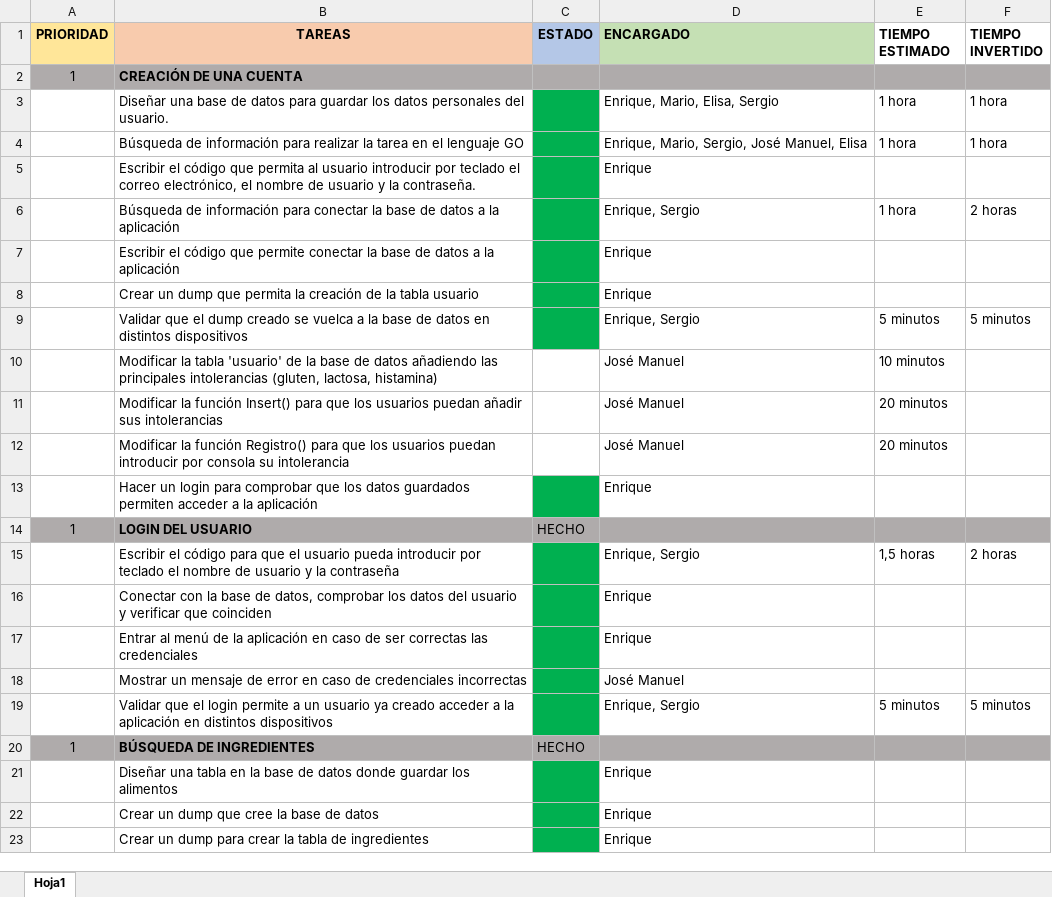
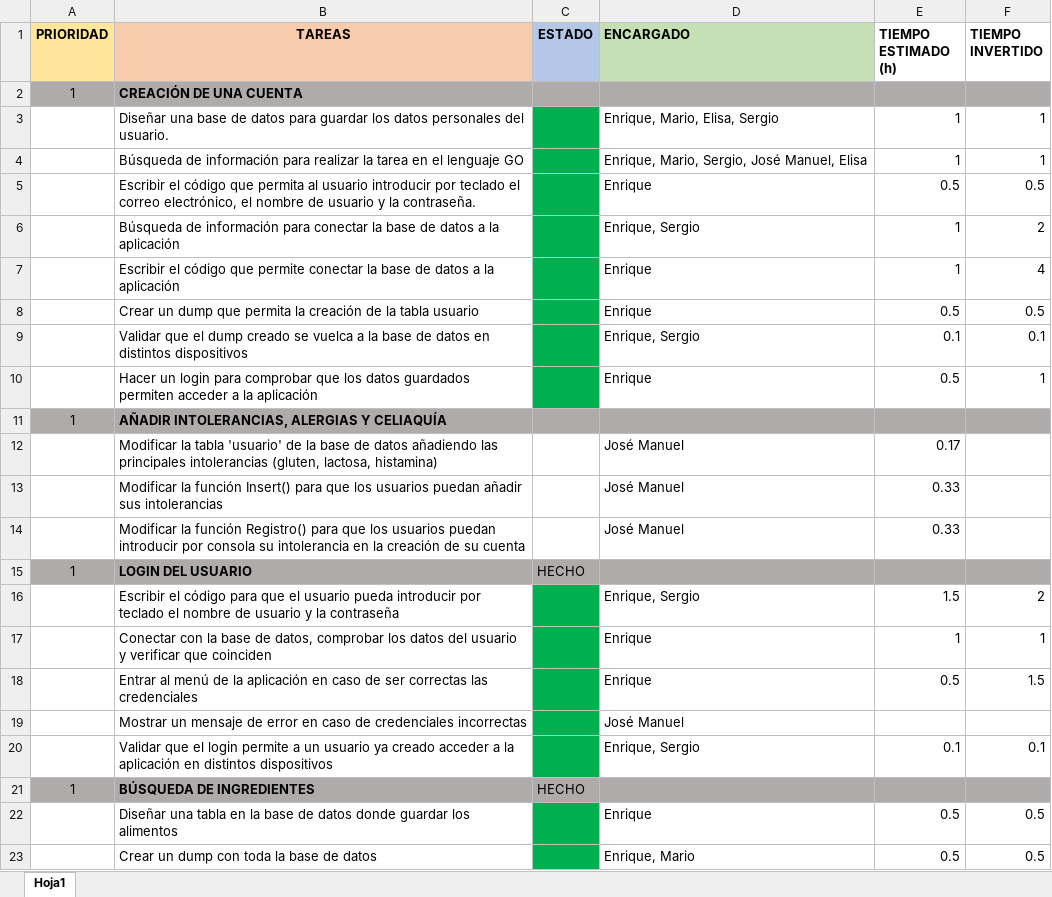
Before and after one commit to MarioJunque/RecetApp, an Excel workbook: documentacion/Tareas.xlsx, sheet Hoja1, drawn as a sheet; only a part is shown; values as stored, in another font and other column widths than the file's, no borders; removed rows and columns are numbered as before the commit, all else as after; the diff covers the shown part only; the diff names each change by its address in the sheet, - before the commit and + after, or states it on an @@ line.

Commit message:
Actualización tareas

```diff
--- a/documentacion/Tareas.xlsx (sheet Hoja1)
+++ b/documentacion/Tareas.xlsx (sheet Hoja1)
-E1: TIEMPO ESTIMADO
+E1: TIEMPO ESTIMADO (h)
-E3:E4 (TIEMPO ESTIMADO (h)): 1 hora
+E3:E4 (TIEMPO ESTIMADO (h)): 1
-F3:F4 (TIEMPO INVERTIDO): 1 hora
+F3:F4 (TIEMPO INVERTIDO): 1
-E5 (TIEMPO ESTIMADO (h)): (empty)
+E5 (TIEMPO ESTIMADO (h)): 0.5
-F5 (TIEMPO INVERTIDO): (empty)
+F5 (TIEMPO INVERTIDO): 0.5
-E6 (TIEMPO ESTIMADO (h)): 1 hora
+E6 (TIEMPO ESTIMADO (h)): 1
-F6 (TIEMPO INVERTIDO): 2 horas
+F6 (TIEMPO INVERTIDO): 2
-E7 (TIEMPO ESTIMADO (h)): (empty)
+E7 (TIEMPO ESTIMADO (h)): 1
-F7 (TIEMPO INVERTIDO): (empty)
+F7 (TIEMPO INVERTIDO): 4
-E8 (TIEMPO ESTIMADO (h)): (empty)
+E8 (TIEMPO ESTIMADO (h)): 0.5
-F8 (TIEMPO INVERTIDO): (empty)
+F8 (TIEMPO INVERTIDO): 0.5
-E9 (TIEMPO ESTIMADO (h)): 5 minutos
+E9 (TIEMPO ESTIMADO (h)): 0.1
-F9 (TIEMPO INVERTIDO): 5 minutos
+F9 (TIEMPO INVERTIDO): 0.1
+row 10:  | Hacer un login para comprobar que los datos guardados permiten acceder a la aplicación |  | Enrique | 0.5 | 1
+row 11: 1 | AÑADIR INTOLERANCIAS, ALERGIAS Y CELIAQUÍA
-E12 (TIEMPO ESTIMADO (h)): 10 minutos
+E12 (TIEMPO ESTIMADO (h)): 0.17
-E13:E14 (TIEMPO ESTIMADO (h)): 20 minutos
+E13:E14 (TIEMPO ESTIMADO (h)): 0.33
-B14 (TAREAS): …su intolerancia
+B14 (TAREAS): …su intolerancia en la creación de su cuenta
-row 13:  | Hacer un login para comprobar que los datos guardados permiten acceder a la aplicación |  | Enrique
-E16 (TIEMPO ESTIMADO (h)): 1,5 horas
+E16 (TIEMPO ESTIMADO (h)): 1.5
-F16 (TIEMPO INVERTIDO): 2 horas
+F16 (TIEMPO INVERTIDO): 2
-E17 (TIEMPO ESTIMADO (h)): (empty)
+E17 (TIEMPO ESTIMADO (h)): 1
-F17 (TIEMPO INVERTIDO): (empty)
+F17 (TIEMPO INVERTIDO): 1
-E18 (TIEMPO ESTIMADO (h)): (empty)
+E18 (TIEMPO ESTIMADO (h)): 0.5
-F18 (TIEMPO INVERTIDO): (empty)
+F18 (TIEMPO INVERTIDO): 1.5
-E20 (TIEMPO ESTIMADO (h)): 5 minutos
+E20 (TIEMPO ESTIMADO (h)): 0.1
-F20 (TIEMPO INVERTIDO): 5 minutos
+F20 (TIEMPO INVERTIDO): 0.1
-E22 (TIEMPO ESTIMADO (h)): (empty)
+E22 (TIEMPO ESTIMADO (h)): 0.5
-F22 (TIEMPO INVERTIDO): (empty)
+F22 (TIEMPO INVERTIDO): 0.5
-row 22:  | Crear un dump que cree la base de datos |  | Enrique
-row 23:  | Crear un dump para crear la tabla de ingredientes |  | Enrique
+row 23:  | Crear un dump con toda la base de datos |  | Enrique, Mario | 0.5 | 0.5
```
Also changed, not shown: 1 added row, 1 removed row and 30 edited cells elsewhere in this sheet, 1 other file.
